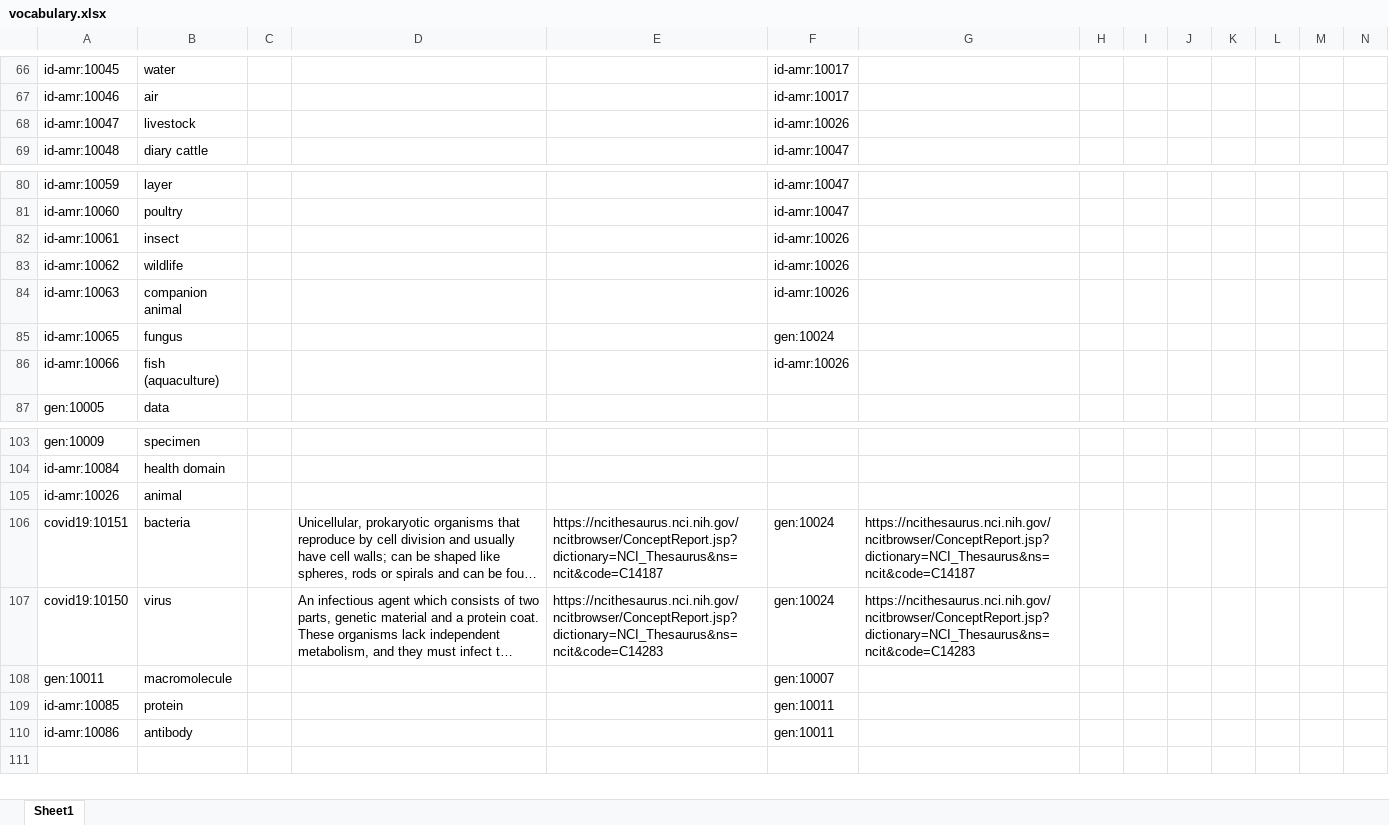
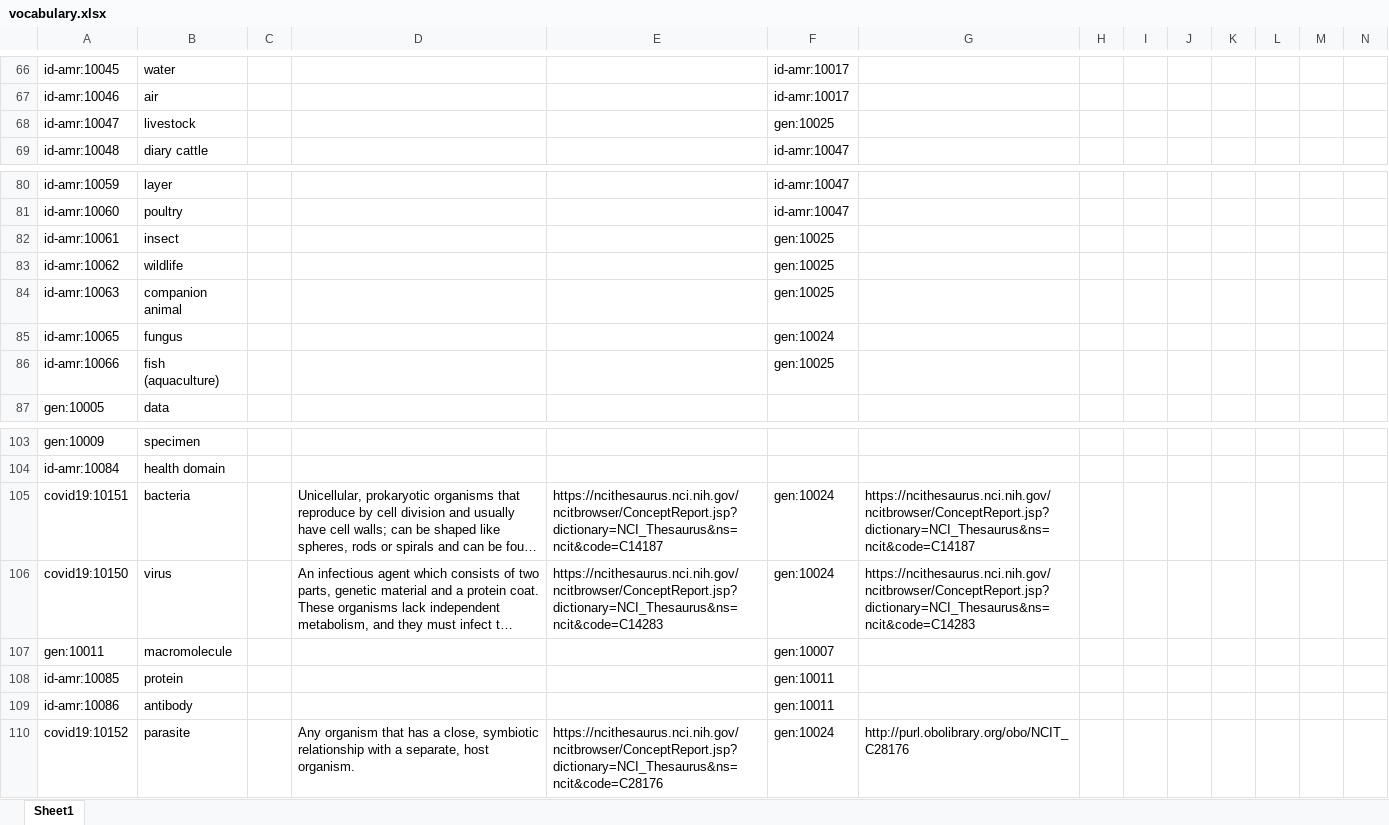
Before and after one commit to fair-data-collective/zonmw-id-amr-vocabulary, an Excel workbook: vocabulary.xlsx, sheet Sheet1, drawn as a sheet; only a part is shown, gaps mark what is left out; long unchanged cells end in …; values as stored, in another font and other column widths than the file's, no borders; removed rows and columns are numbered as before the commit, all else as after; rows hold the shown columns only; the diff names each change by its address in the sheet, - before the commit and + after, or states it on an @@ line.

```diff
--- a/vocabulary.xlsx (sheet Sheet1)
+++ b/vocabulary.xlsx (sheet Sheet1)
-F68: id-amr:10026
+F68: gen:10025
-F82:F84: id-amr:10026
+F82:F84: gen:10025
-F86: id-amr:10026
+F86: gen:10025
-row 105: id-amr:10026 | animal
+row 110: covid19:10152 | parasite |  | Any organism that has a close, symbiotic relationship with a separate, host organism. | https://ncithesaurus.nci.nih.gov/ncitbrowser/ConceptReport.jsp?dictionary=NCI_Thesaurus&ns=ncit&code=C28176 | gen:10024 | http://purl.obolibrary.org/obo/NCIT_C28176
```
Also changed, not shown: 4 other files.
